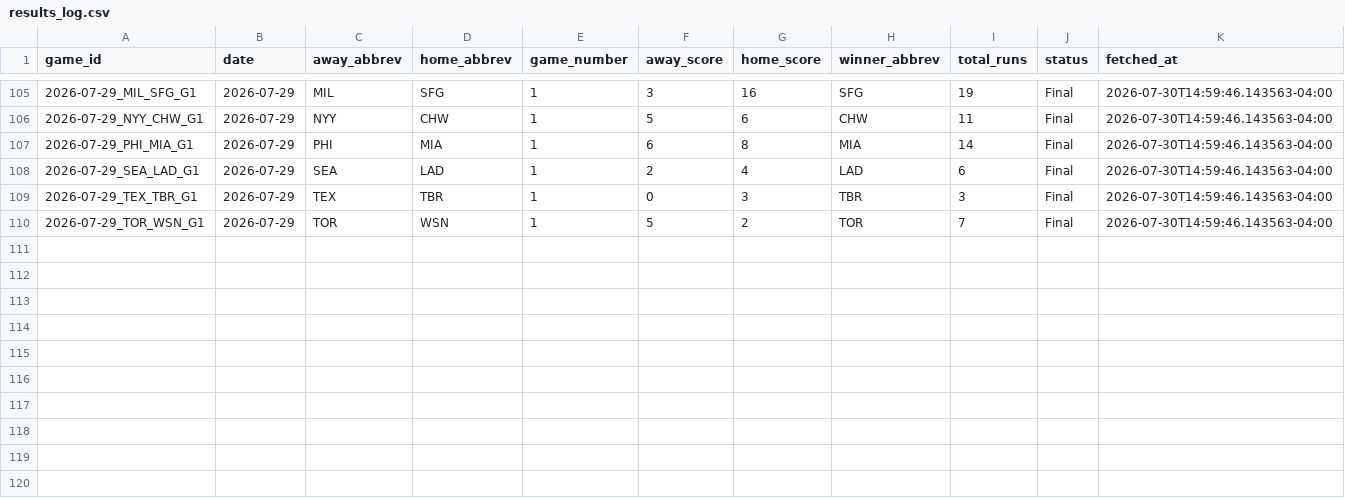
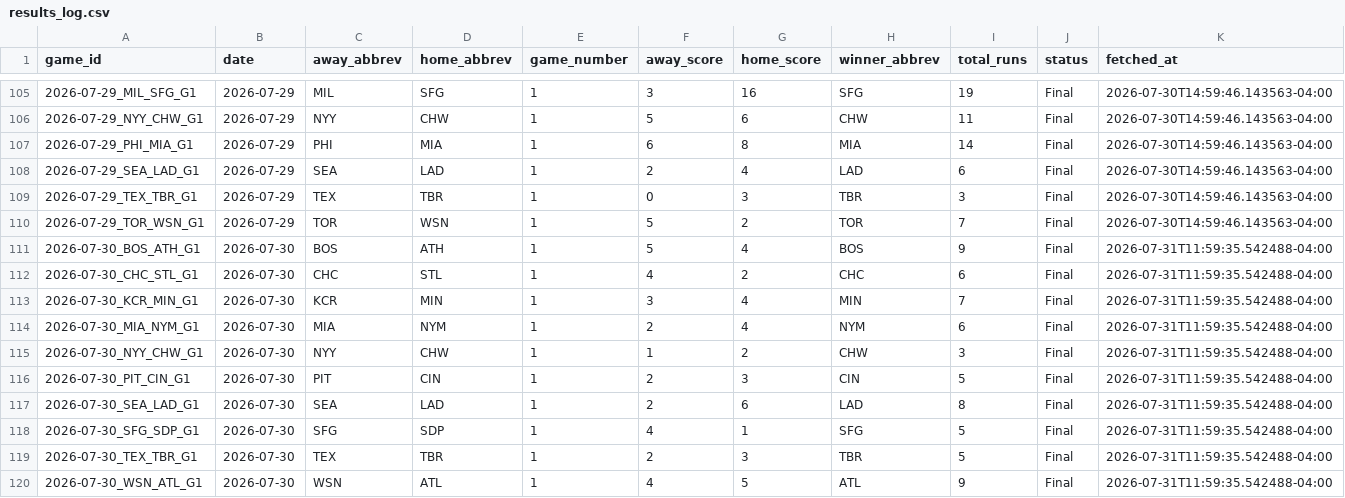
Before and after one commit to hobbescodez/mlb, a CSV file: sports/mlb/data/results_log.csv, drawn as a sheet; only a part is shown, gaps mark what is left out.

```diff
--- a/sports/mlb/data/results_log.csv
+++ b/sports/mlb/data/results_log.csv
@@ -110 +110,11 @@ game_id,date,away_abbrev,home_abbrev,game_number,away_score,home_score,winner_ab
 2026-07-29_TOR_WSN_G1,2026-07-29,TOR,WSN,1,5,2,TOR,7,Final,2026-07-30T14:59:46.143563-04:00
+2026-07-30_BOS_ATH_G1,2026-07-30,BOS,ATH,1,5,4,BOS,9,Final,2026-07-31T11:59:35.542488-04:00
+2026-07-30_CHC_STL_G1,2026-07-30,CHC,STL,1,4,2,CHC,6,Final,2026-07-31T11:59:35.542488-04:00
+2026-07-30_KCR_MIN_G1,2026-07-30,KCR,MIN,1,3,4,MIN,7,Final,2026-07-31T11:59:35.542488-04:00
+2026-07-30_MIA_NYM_G1,2026-07-30,MIA,NYM,1,2,4,NYM,6,Final,2026-07-31T11:59:35.542488-04:00
+2026-07-30_NYY_CHW_G1,2026-07-30,NYY,CHW,1,1,2,CHW,3,Final,2026-07-31T11:59:35.542488-04:00
+2026-07-30_PIT_CIN_G1,2026-07-30,PIT,CIN,1,2,3,CIN,5,Final,2026-07-31T11:59:35.542488-04:00
+2026-07-30_SEA_LAD_G1,2026-07-30,SEA,LAD,1,2,6,LAD,8,Final,2026-07-31T11:59:35.542488-04:00
+2026-07-30_SFG_SDP_G1,2026-07-30,SFG,SDP,1,4,1,SFG,5,Final,2026-07-31T11:59:35.542488-04:00
+2026-07-30_TEX_TBR_G1,2026-07-30,TEX,TBR,1,2,3,TBR,5,Final,2026-07-31T11:59:35.542488-04:00
+2026-07-30_WSN_ATL_G1,2026-07-30,WSN,ATL,1,4,5,ATL,9,Final,2026-07-31T11:59:35.542488-04:00
```
Also changed, not shown: sports/mlb/data/predictions_log.csv, 2 other files.
